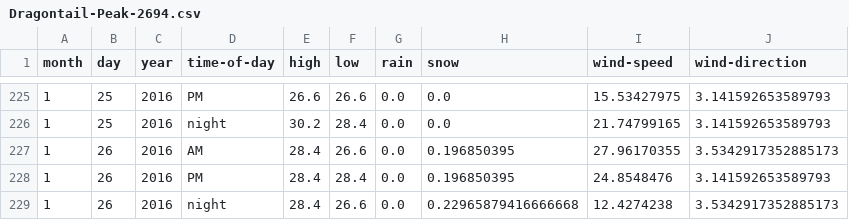
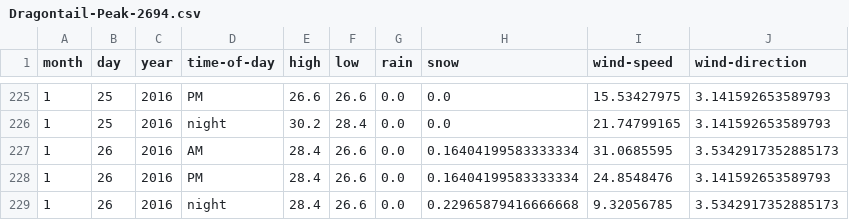
Before and after one commit to psathyrella/weatherhistory, a CSV file: mtwx/Dragontail-Peak-2694.csv, drawn as a sheet; only a part is shown, gaps mark what is left out.

```diff
--- a/mtwx/Dragontail-Peak-2694.csv
+++ b/mtwx/Dragontail-Peak-2694.csv
@@ -226,4 +226,4 @@ month,day,year,time-of-day,high,low,rain,snow,wind-speed,wind-direction
 1,25,2016,night,30.2,28.4,0.0,0.0,21.74799165,3.141592653589793
-1,26,2016,AM,28.4,26.6,0.0,0.196850395,27.96170355,3.5342917352885173
-1,26,2016,PM,28.4,28.4,0.0,0.196850395,24.8548476,3.141592653589793
-1,26,2016,night,28.4,26.6,0.0,0.22965879416666668,12.4274238,3.5342917352885173
+1,26,2016,AM,28.4,26.6,0.0,0.16404199583333334,31.0685595,3.5342917352885173
+1,26,2016,PM,28.4,26.6,0.0,0.16404199583333334,24.8548476,3.141592653589793
+1,26,2016,night,28.4,26.6,0.0,0.22965879416666668,9.32056785,3.5342917352885173
```
Also changed, not shown: mtwx/Mount-Index-1832.csv, mtwx/Mount-Rainier-4392.csv, 36 other files.
